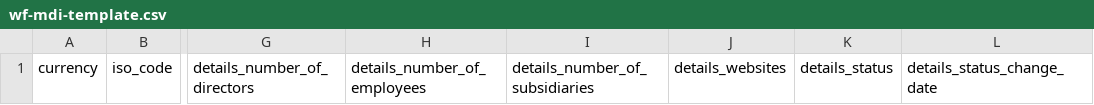
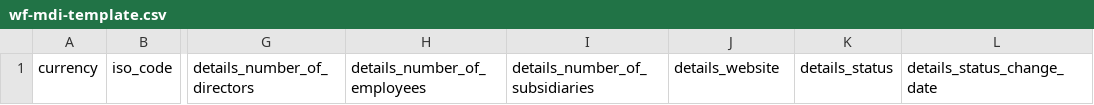
Before and after one commit to j-mcgregor/wf-e2e-test, a CSV file: public/download-templates/wf-mdi-template.csv, drawn as a sheet; only a part is shown, gaps mark what is left out; the diff names each change by its address in the sheet, - before the commit and + after, or states it on an @@ line.

```diff
--- a/public/download-templates/wf-mdi-template.csv
+++ b/public/download-templates/wf-mdi-template.csv
-J1: details_websites
+J1: details_website
```
Also changed, not shown: public/download-templates/wf-mdi-example-template.csv, 3 other files.
